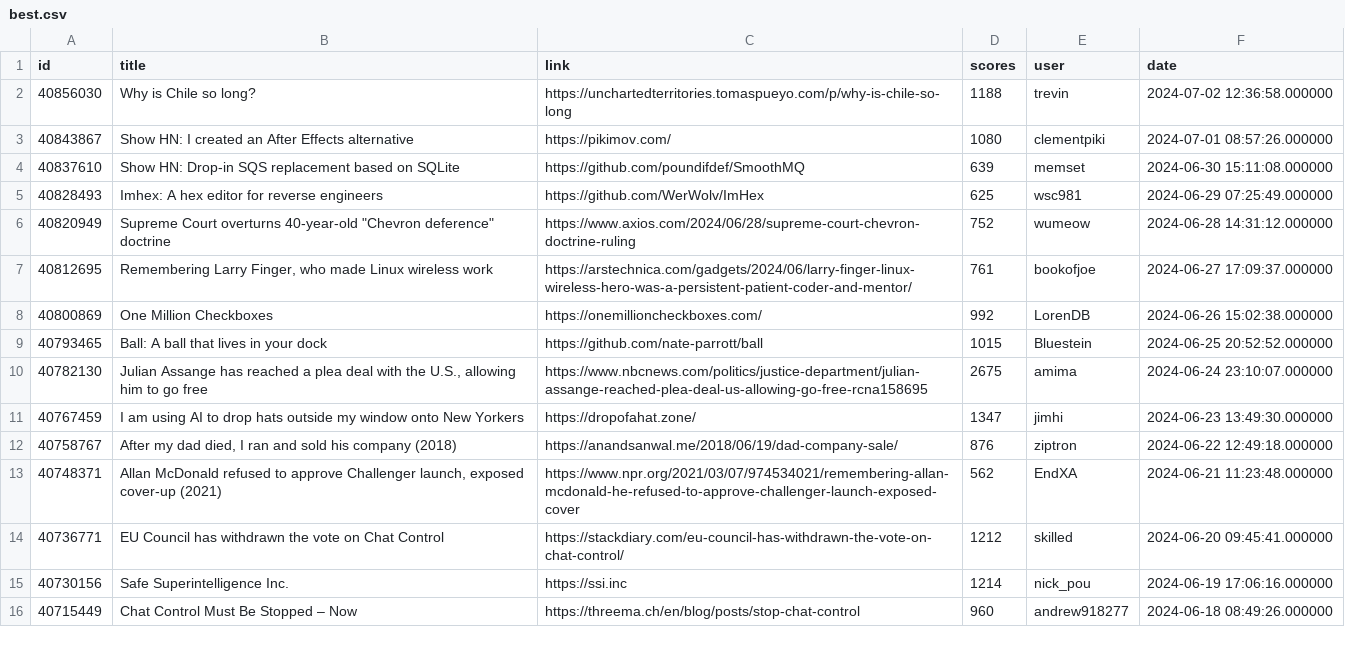
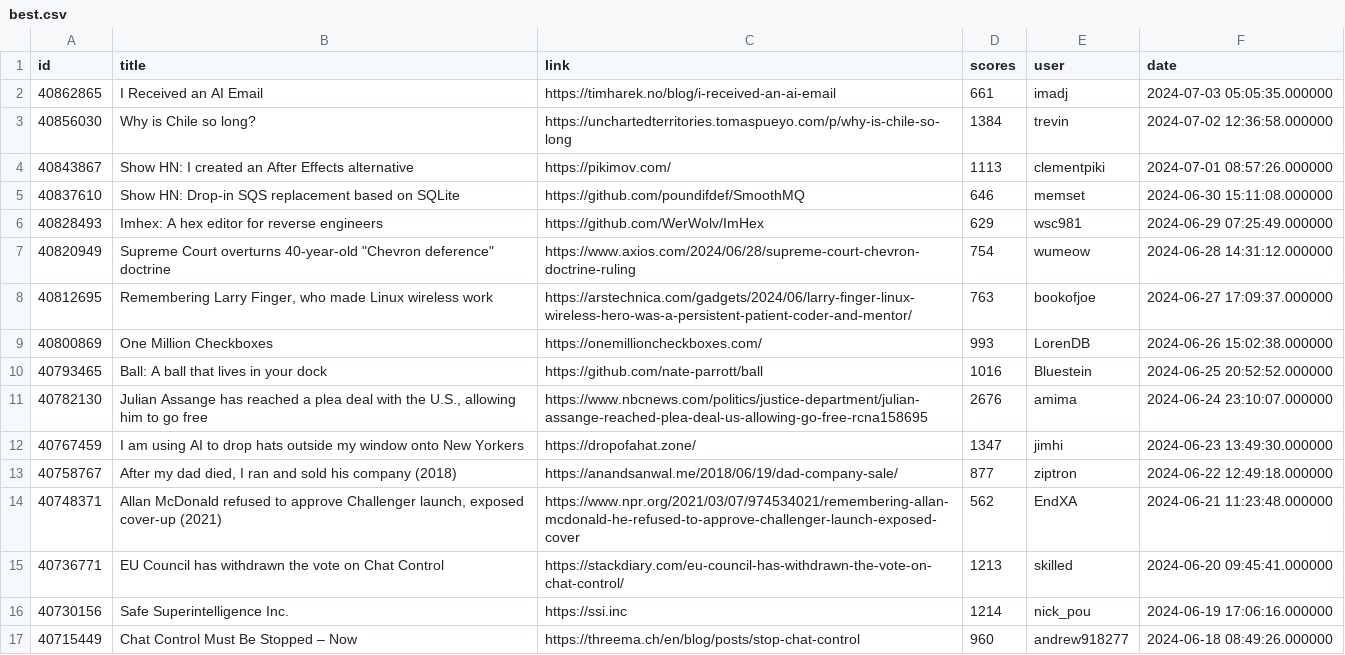
Before and after one commit to boda-sh/hacker-news-headlines, a CSV file: data/best.csv, drawn as a sheet; only a part is shown.

```diff
--- a/data/best.csv
+++ b/data/best.csv
@@ -1,15 +1,16 @@
 id,title,link,scores,user,date
-40856030,Why is Chile so long?,https://unchartedterritories.tomaspueyo.com/p/why-is-chile-so-long,1188,trevin,2024-07-02 12:36:58.000000
-40843867,Show HN: I created an After Effects alternative,https://pikimov.com/,1080,clementpiki,2024-07-01 08:57:26.000000
-40837610,Show HN: Drop-in SQS replacement based on SQLite,https://github.com/poundifdef/SmoothMQ,639,memset,2024-06-30 15:11:08.000000
-40828493,Imhex: A hex editor for reverse engineers,https://github.com/WerWolv/ImHex,625,wsc981,2024-06-29 07:25:49.000000
-40820949,"Supreme Court overturns 40-year-old ""Chevron deference"" doctrine",https://www.axios.com/2024/06/28/supreme-court-chevron-doctrine-ruling,752,wumeow,2024-06-28 14:31:12.000000
-40812695,"Remembering Larry Finger, who made Linux wireless work",https://arstechnica.com/gadgets/2024/06/larry-finger-linux-wireless-hero-was-a-persistent-patient-coder-and-mentor/,761,bookofjoe,2024-06-27 17:09:37.000000
-40800869,One Million Checkboxes,https://onemillioncheckboxes.com/,992,LorenDB,2024-06-26 15:02:38.000000
-40793465,Ball: A ball that lives in your dock,https://github.com/nate-parrott/ball,1015,Bluestein,2024-06-25 20:52:52.000000
-40782130,"Julian Assange has reached a plea deal with the U.S., allowing him to go free",https://www.nbcnews.com/politics/justice-department/julian-assange-reached-plea-deal-us-allowing-go-free-rcna158695,2675,amima,2024-06-24 23:10:07.000000
+40862865,I Received an AI Email,https://timharek.no/blog/i-received-an-ai-email,661,imadj,2024-07-03 05:05:35.000000
+40856030,Why is Chile so long?,https://unchartedterritories.tomaspueyo.com/p/why-is-chile-so-long,1384,trevin,2024-07-02 12:36:58.000000
+40843867,Show HN: I created an After Effects alternative,https://pikimov.com/,1113,clementpiki,2024-07-01 08:57:26.000000
+40837610,Show HN: Drop-in SQS replacement based on SQLite,https://github.com/poundifdef/SmoothMQ,646,memset,2024-06-30 15:11:08.000000
+40828493,Imhex: A hex editor for reverse engineers,https://github.com/WerWolv/ImHex,629,wsc981,2024-06-29 07:25:49.000000
+40820949,"Supreme Court overturns 40-year-old ""Chevron deference"" doctrine",https://www.axios.com/2024/06/28/supreme-court-chevron-doctrine-ruling,754,wumeow,2024-06-28 14:31:12.000000
+40812695,"Remembering Larry Finger, who made Linux wireless work",https://arstechnica.com/gadgets/2024/06/larry-finger-linux-wireless-hero-was-a-persistent-patient-coder-and-mentor/,763,bookofjoe,2024-06-27 17:09:37.000000
+40800869,One Million Checkboxes,https://onemillioncheckboxes.com/,993,LorenDB,2024-06-26 15:02:38.000000
+40793465,Ball: A ball that lives in your dock,https://github.com/nate-parrott/ball,1016,Bluestein,2024-06-25 20:52:52.000000
+40782130,"Julian Assange has reached a plea deal with the U.S., allowing him to go free",https://www.nbcnews.com/politics/justice-department/julian-assange-reached-plea-deal-us-allowing-go-free-rcna158695,2676,amima,2024-06-24 23:10:07.000000
 40767459,I am using AI to drop hats outside my window onto New Yorkers,https://dropofahat.zone/,1347,jimhi,2024-06-23 13:49:30.000000
-40758767,"After my dad died, I ran and sold his company (2018)",https://anandsanwal.me/2018/06/19/dad-company-sale/,876,ziptron,2024-06-22 12:49:18.000000
+40758767,"After my dad died, I ran and sold his company (2018)",https://anandsanwal.me/2018/06/19/dad-company-sale/,877,ziptron,2024-06-22 12:49:18.000000
 40748371,"Allan McDonald refused to approve Challenger launch, exposed cover-up (2021)",https://www.npr.org/2021/03/07/974534021/remembering-allan-mcdonald-he-refused-to-approve-challenger-launch-exposed-cover,562,EndXA,2024-06-21 11:23:48.000000
-40736771,EU Council has withdrawn the vote on Chat Control,https://stackdiary.com/eu-council-has-withdrawn-the-vote-on-chat-control/,1212,skilled,2024-06-20 09:45:41.000000
+40736771,EU Council has withdrawn the vote on Chat Control,https://stackdiary.com/eu-council-has-withdrawn-the-vote-on-chat-control/,1213,skilled,2024-06-20 09:45:41.000000
 40730156,Safe Superintelligence Inc.,https://ssi.inc,1214,nick_pou,2024-06-19 17:06:16.000000
```
Also changed, not shown: data/yt.csv, 4 other files.
